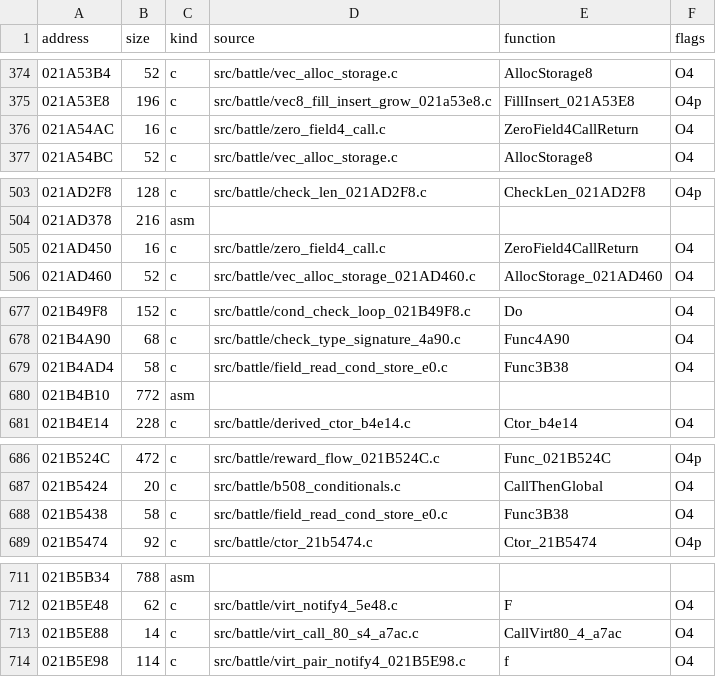
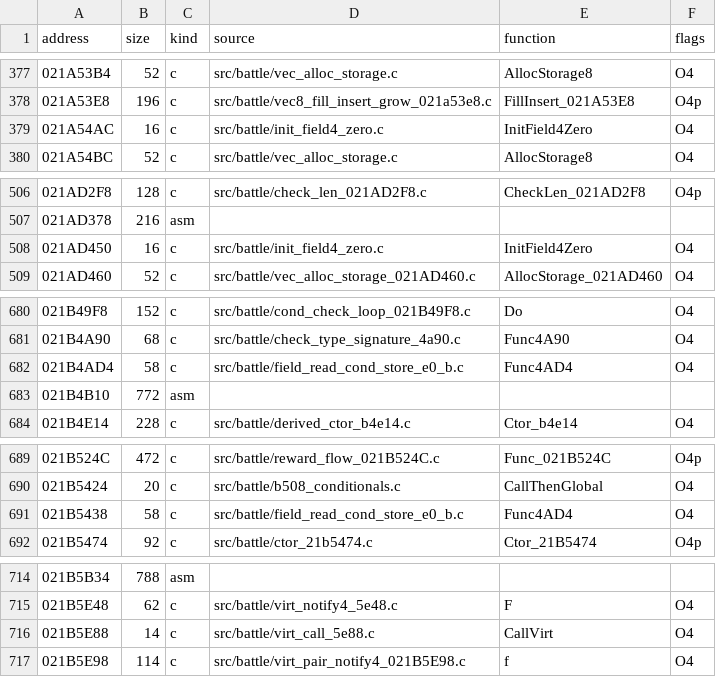
Before and after one commit to arcnid/ffc-decomp, a CSV file: config/ov002/manifest.csv, drawn as a sheet; only a part is shown, gaps mark what is left out; the diff covers the shown part only.

```diff
--- a/config/ov002/manifest.csv
+++ b/config/ov002/manifest.csv
@@ -375,3 +378,3 @@ address,size,kind,source,function,flags
 021A53E8,196,c,src/battle/vec8_fill_insert_grow_021a53e8.c,FillInsert_021A53E8,O4p
-021A54AC,16,c,src/battle/zero_field4_call.c,ZeroField4CallReturn,O4
+021A54AC,16,c,src/battle/init_field4_zero.c,InitField4Zero,O4
 021A54BC,52,c,src/battle/vec_alloc_storage.c,AllocStorage8,O4
@@ -504,3 +507,3 @@ address,size,kind,source,function,flags
 021AD378,216,asm,,,
-021AD450,16,c,src/battle/zero_field4_call.c,ZeroField4CallReturn,O4
+021AD450,16,c,src/battle/init_field4_zero.c,InitField4Zero,O4
 021AD460,52,c,src/battle/vec_alloc_storage_021AD460.c,AllocStorage_021AD460,O4
@@ -678,3 +681,3 @@ address,size,kind,source,function,flags
 021B4A90,68,c,src/battle/check_type_signature_4a90.c,Func4A90,O4
-021B4AD4,58,c,src/battle/field_read_cond_store_e0.c,Func3B38,O4
+021B4AD4,58,c,src/battle/field_read_cond_store_e0_b.c,Func4AD4,O4
 021B4B10,772,asm,,,
@@ -687,3 +690,3 @@ address,size,kind,source,function,flags
 021B5424,20,c,src/battle/b508_conditionals.c,CallThenGlobal,O4
-021B5438,58,c,src/battle/field_read_cond_store_e0.c,Func3B38,O4
+021B5438,58,c,src/battle/field_read_cond_store_e0_b.c,Func4AD4,O4
 021B5474,92,c,src/battle/ctor_21b5474.c,Ctor_21B5474,O4p
@@ -712,3 +715,3 @@ address,size,kind,source,function,flags
 021B5E48,62,c,src/battle/virt_notify4_5e48.c,F,O4
-021B5E88,14,c,src/battle/virt_call_80_s4_a7ac.c,CallVirt80_4_a7ac,O4
+021B5E88,14,c,src/battle/virt_call_5e88.c,CallVirt,O4
 021B5E98,114,c,src/battle/virt_pair_notify4_021B5E98.c,f,O4
```
Also changed, not shown: 3 added rows and 18 edited cells elsewhere in this file, 2 other files.
